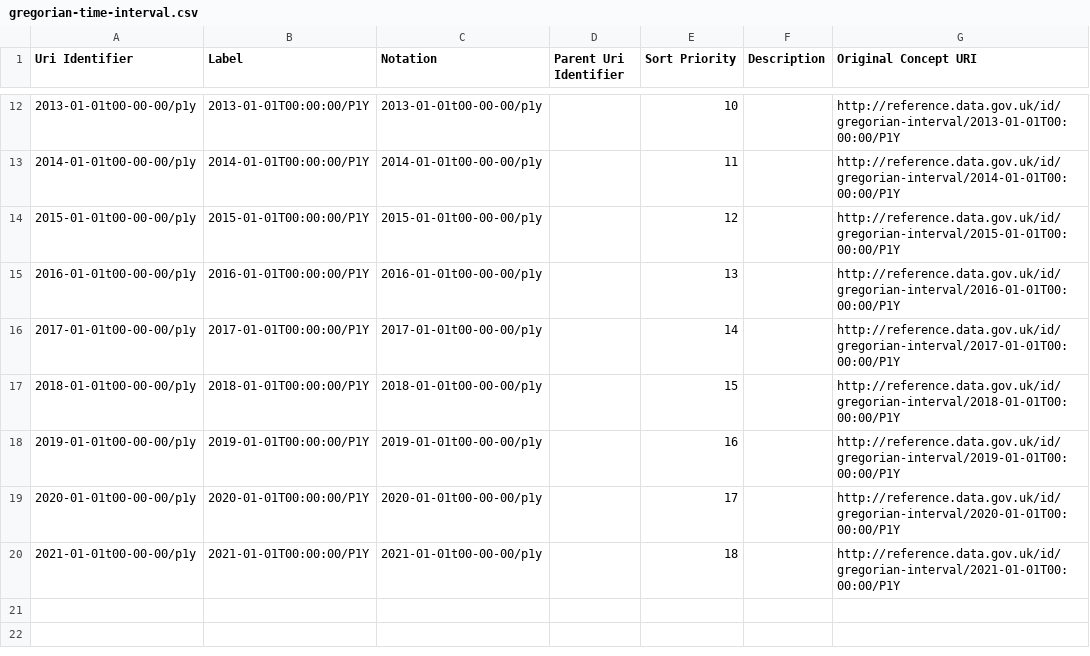
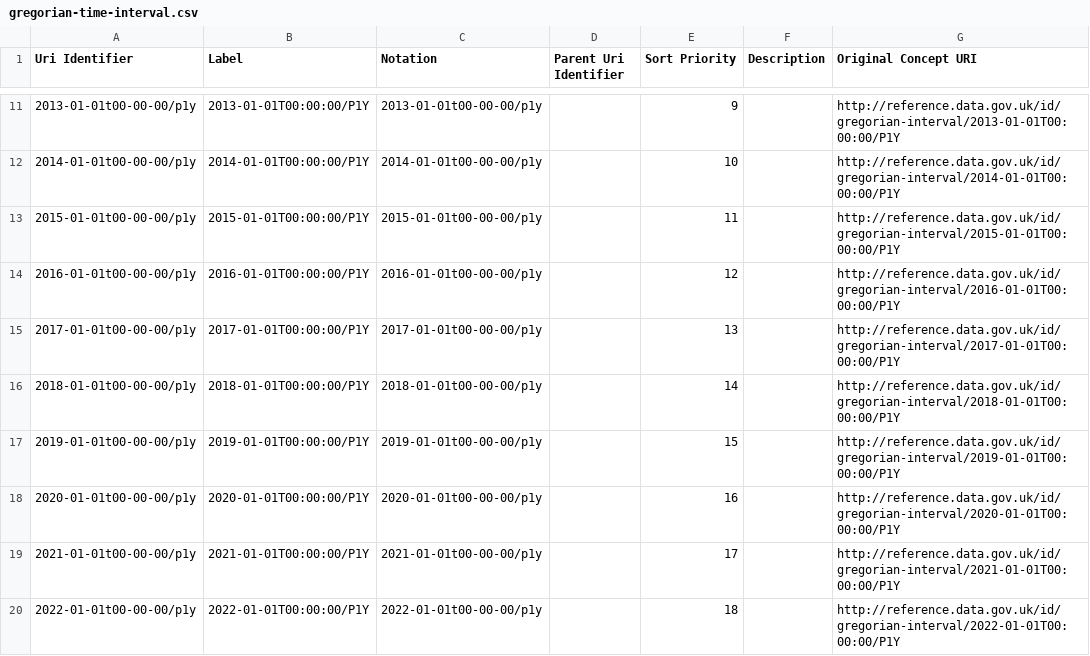
Before and after one commit to GSS-Cogs/family-ESS, a CSV file: out/employment-rate-for-16-to-64-year-olds/employment-rate-for-16-to-64-year-olds/gregorian-time-interval.csv, drawn as a sheet; only a part is shown, gaps mark what is left out; the diff covers the shown part only.

```diff
--- a/out/employment-rate-for-16-to-64-year-olds/employment-rate-for-16-to-64-year-olds/gregorian-time-interval.csv
+++ b/out/employment-rate-for-16-to-64-year-olds/employment-rate-for-16-to-64-year-olds/gregorian-time-interval.csv
@@ -12,9 +11,10 @@ Uri Identifier,Label,Notation,Parent Uri Identifier,Sort Priority,Description,Or
-2013-01-01t00-00-00/p1y,2013-01-01T00:00:00/P1Y,2013-01-01t00-00-00/p1y,,10,,http://reference.data.gov.uk/id/gregorian-interval/2013-01-01T00:00:00/P1Y
-2014-01-01t00-00-00/p1y,2014-01-01T00:00:00/P1Y,2014-01-01t00-00-00/p1y,,11,,http://reference.data.gov.uk/id/gregorian-interval/2014-01-01T00:00:00/P1Y
-2015-01-01t00-00-00/p1y,2015-01-01T00:00:00/P1Y,2015-01-01t00-00-00/p1y,,12,,http://reference.data.gov.uk/id/gregorian-interval/2015-01-01T00:00:00/P1Y
-2016-01-01t00-00-00/p1y,2016-01-01T00:00:00/P1Y,2016-01-01t00-00-00/p1y,,13,,http://reference.data.gov.uk/id/gregorian-interval/2016-01-01T00:00:00/P1Y
-2017-01-01t00-00-00/p1y,2017-01-01T00:00:00/P1Y,2017-01-01t00-00-00/p1y,,14,,http://reference.data.gov.uk/id/gregorian-interval/2017-01-01T00:00:00/P1Y
-2018-01-01t00-00-00/p1y,2018-01-01T00:00:00/P1Y,2018-01-01t00-00-00/p1y,,15,,http://reference.data.gov.uk/id/gregorian-interval/2018-01-01T00:00:00/P1Y
-2019-01-01t00-00-00/p1y,2019-01-01T00:00:00/P1Y,2019-01-01t00-00-00/p1y,,16,,http://reference.data.gov.uk/id/gregorian-interval/2019-01-01T00:00:00/P1Y
-2020-01-01t00-00-00/p1y,2020-01-01T00:00:00/P1Y,2020-01-01t00-00-00/p1y,,17,,http://reference.data.gov.uk/id/gregorian-interval/2020-01-01T00:00:00/P1Y
-2021-01-01t00-00-00/p1y,2021-01-01T00:00:00/P1Y,2021-01-01t00-00-00/p1y,,18,,http://reference.data.gov.uk/id/gregorian-interval/2021-01-01T00:00:00/P1Y
+2013-01-01t00-00-00/p1y,2013-01-01T00:00:00/P1Y,2013-01-01t00-00-00/p1y,,9,,http://reference.data.gov.uk/id/gregorian-interval/2013-01-01T00:00:00/P1Y
+2014-01-01t00-00-00/p1y,2014-01-01T00:00:00/P1Y,2014-01-01t00-00-00/p1y,,10,,http://reference.data.gov.uk/id/gregorian-interval/2014-01-01T00:00:00/P1Y
+2015-01-01t00-00-00/p1y,2015-01-01T00:00:00/P1Y,2015-01-01t00-00-00/p1y,,11,,http://reference.data.gov.uk/id/gregorian-interval/2015-01-01T00:00:00/P1Y
+2016-01-01t00-00-00/p1y,2016-01-01T00:00:00/P1Y,2016-01-01t00-00-00/p1y,,12,,http://reference.data.gov.uk/id/gregorian-interval/2016-01-01T00:00:00/P1Y
+2017-01-01t00-00-00/p1y,2017-01-01T00:00:00/P1Y,2017-01-01t00-00-00/p1y,,13,,http://reference.data.gov.uk/id/gregorian-interval/2017-01-01T00:00:00/P1Y
+2018-01-01t00-00-00/p1y,2018-01-01T00:00:00/P1Y,2018-01-01t00-00-00/p1y,,14,,http://reference.data.gov.uk/id/gregorian-interval/2018-01-01T00:00:00/P1Y
+2019-01-01t00-00-00/p1y,2019-01-01T00:00:00/P1Y,2019-01-01t00-00-00/p1y,,15,,http://reference.data.gov.uk/id/gregorian-interval/2019-01-01T00:00:00/P1Y
+2020-01-01t00-00-00/p1y,2020-01-01T00:00:00/P1Y,2020-01-01t00-00-00/p1y,,16,,http://reference.data.gov.uk/id/gregorian-interval/2020-01-01T00:00:00/P1Y
+2021-01-01t00-00-00/p1y,2021-01-01T00:00:00/P1Y,2021-01-01t00-00-00/p1y,,17,,http://reference.data.gov.uk/id/gregorian-interval/2021-01-01T00:00:00/P1Y
+2022-01-01t00-00-00/p1y,2022-01-01T00:00:00/P1Y,2022-01-01t00-00-00/p1y,,18,,http://reference.data.gov.uk/id/gregorian-interval/2022-01-01T00:00:00/P1Y
```
Also changed, not shown: 1 removed row and 9 edited cells elsewhere in this file, 8 other files.
